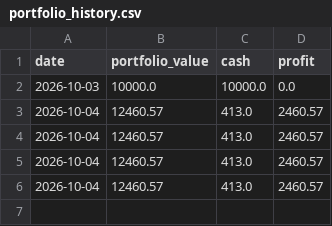
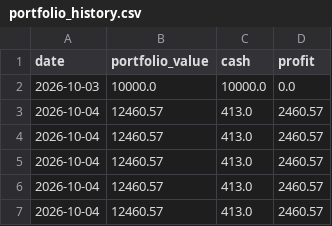
Before and after one commit to guripharwahi0-jpg/ai-compound-bot-, a CSV file: portfolio_history.csv, drawn as a sheet.

```diff
--- a/portfolio_history.csv
+++ b/portfolio_history.csv
@@ -6 +6,2 @@ date,portfolio_value,cash,profit
 2026-10-04,12460.57,413.0,2460.57
+2026-10-04,12460.57,413.0,2460.57
```
Also changed, not shown: trade_history.csv, 1 other file.
